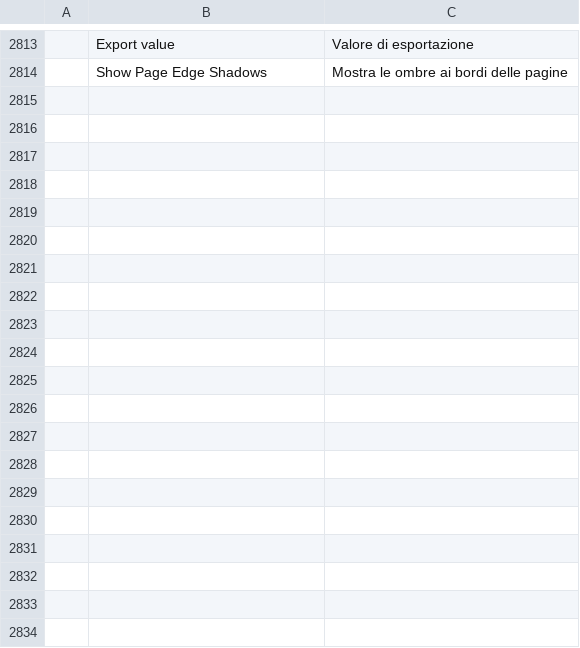
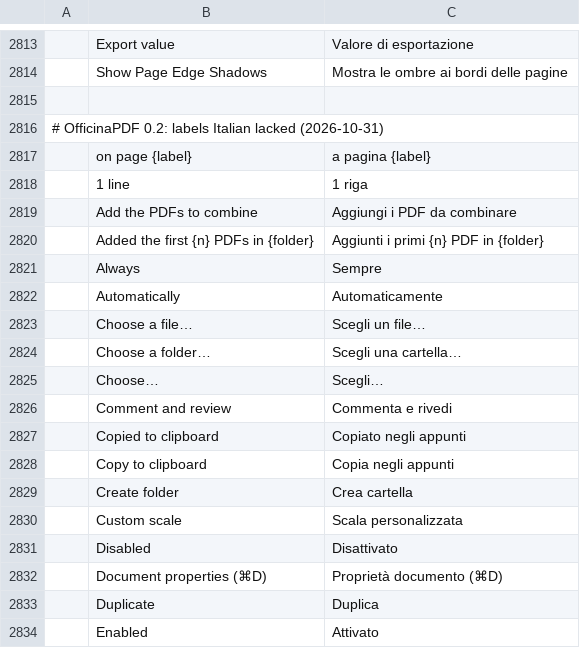
Before and after one commit to TonyAF1/officinapdf, a TSV file: crates/ui-egui/src/i18n/it.tsv, drawn as a sheet; only a part is shown, gaps mark what is left out; the diff covers the shown part only; the diff names each change by its address in the sheet, - before the commit and + after, or states it on an @@ line.

```diff
--- a/crates/ui-egui/src/i18n/it.tsv
+++ b/crates/ui-egui/src/i18n/it.tsv
+row 2815: (empty)
+row 2816: # OfficinaPDF 0.2: labels Italian lacked (2026-10-31)
+row 2817:  | on page {label} | a pagina {label}
+row 2818:  | 1 line | 1 riga
+row 2819:  | Add the PDFs to combine | Aggiungi i PDF da combinare
+row 2820:  | Added the first {n} PDFs in {folder} | Aggiunti i primi {n} PDF in {folder}
+row 2821:  | Always | Sempre
+row 2822:  | Automatically | Automaticamente
+row 2823:  | Choose a file… | Scegli un file…
+row 2824:  | Choose a folder… | Scegli una cartella…
+row 2825:  | Choose… | Scegli…
+row 2826:  | Comment and review | Commenta e rivedi
+row 2827:  | Copied to clipboard | Copiato negli appunti
+row 2828:  | Copy to clipboard | Copia negli appunti
+row 2829:  | Create folder | Crea cartella
+row 2830:  | Custom scale | Scala personalizzata
+row 2831:  | Disabled | Disattivato
+row 2832:  | Document properties (⌘D) | Proprietà documento (⌘D)
+row 2833:  | Duplicate | Duplica
+row 2834:  | Enabled | Attivato
```
Also changed, not shown: 66 added rows and 1 removed row elsewhere in this file, 3 other files.
